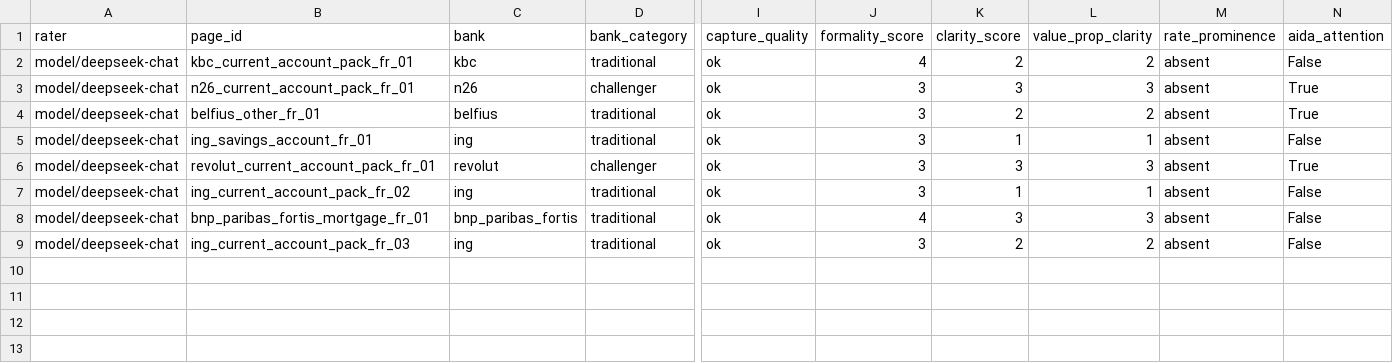
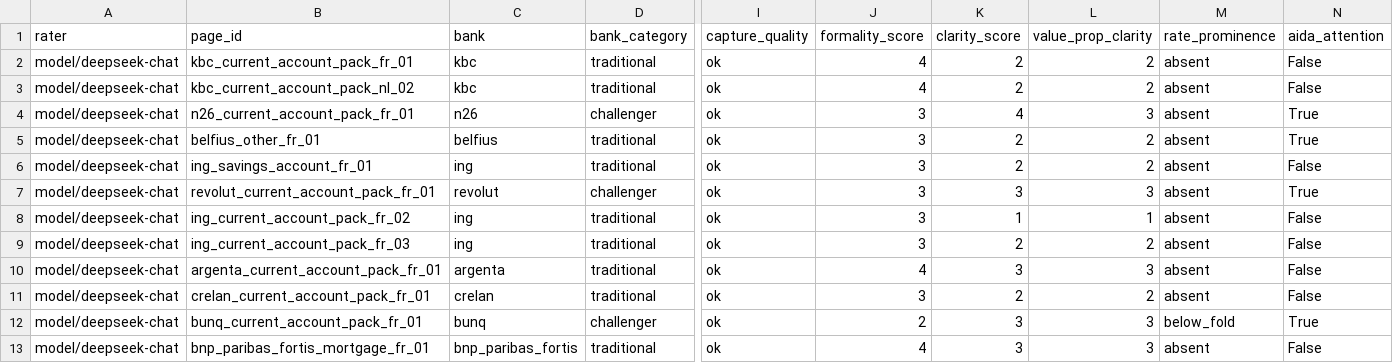
Before and after one commit to Siegried81/ing-usecase, a CSV file: data/rubric/model_scores.csv, drawn as a sheet; only a part is shown, gaps mark what is left out; addresses are those after the commit; rows hold the shown columns only; the diff names each change by its address in the sheet, - before the commit and + after, or states it on an @@ line.

```diff
--- a/data/rubric/model_scores.csv
+++ b/data/rubric/model_scores.csv
+row 3: model/deepseek-chat | kbc_current_account_pack_nl_02 | kbc | traditional | ok | 4 | 2 | 2 | absent | False
-K4 (clarity_score): 3
+K4 (clarity_score): 4
-K6 (clarity_score): 1
+K6 (clarity_score): 2
-L6 (value_prop_clarity): 1
+L6 (value_prop_clarity): 2
+row 10: model/deepseek-chat | argenta_current_account_pack_fr_01 | argenta | traditional | ok | 4 | 3 | 3 | absent | False
+row 11: model/deepseek-chat | crelan_current_account_pack_fr_01 | crelan | traditional | ok | 3 | 2 | 2 | absent | False
+row 12: model/deepseek-chat | bunq_current_account_pack_fr_01 | bunq | challenger | ok | 2 | 3 | 3 | below_fold | True
```
Also changed, not shown: outputs/category_comparison.csv, outputs/deck_claims.csv, 22 other files.
